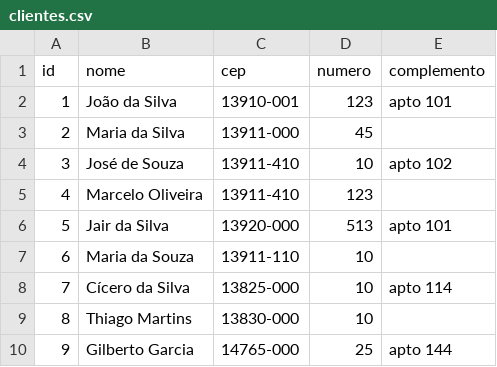
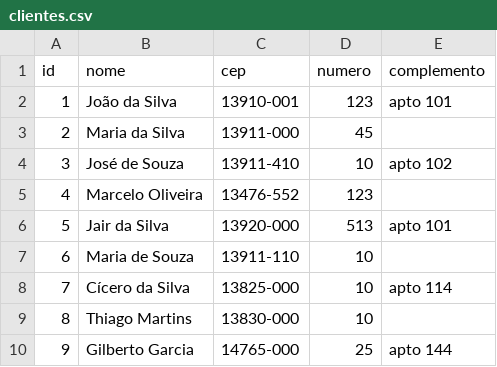
Before and after one commit to carloshosiqueira/Senai, a CSV file: 1des/SOP/PowerBi/Aula3/analisesEpedidos/clientes.csv, drawn as a sheet; the diff names each change by its address in the sheet, - before the commit and + after, or states it on an @@ line.

```diff
--- a/1des/SOP/PowerBi/Aula3/analisesEpedidos/clientes.csv
+++ b/1des/SOP/PowerBi/Aula3/analisesEpedidos/clientes.csv
-C5 (cep): 13911-410
+C5 (cep): 13476-552
-B7 (nome): Maria da Souza
+B7 (nome): Maria de Souza
```
Also changed, not shown: 1des/SOP/PowerBi/Aula3/analisesEpedidos/produtos.csv.
